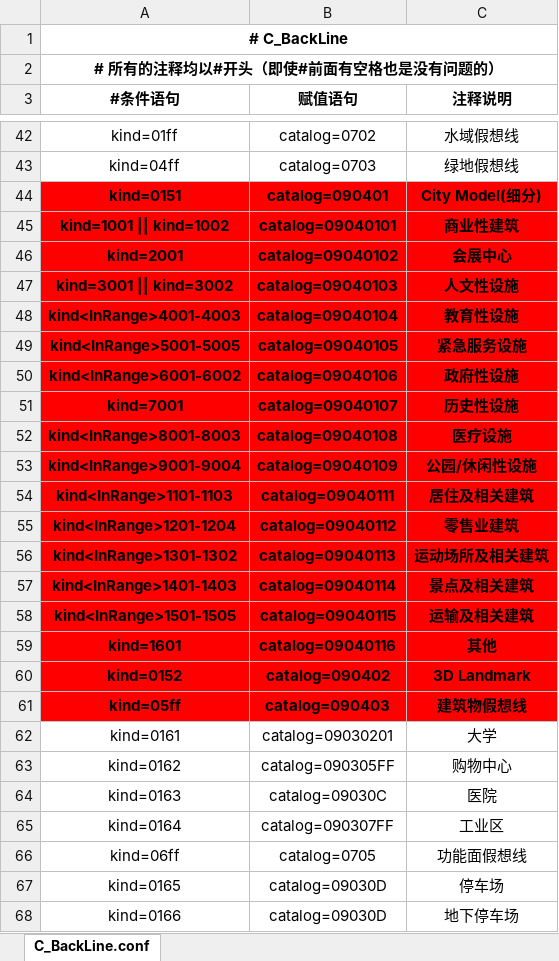
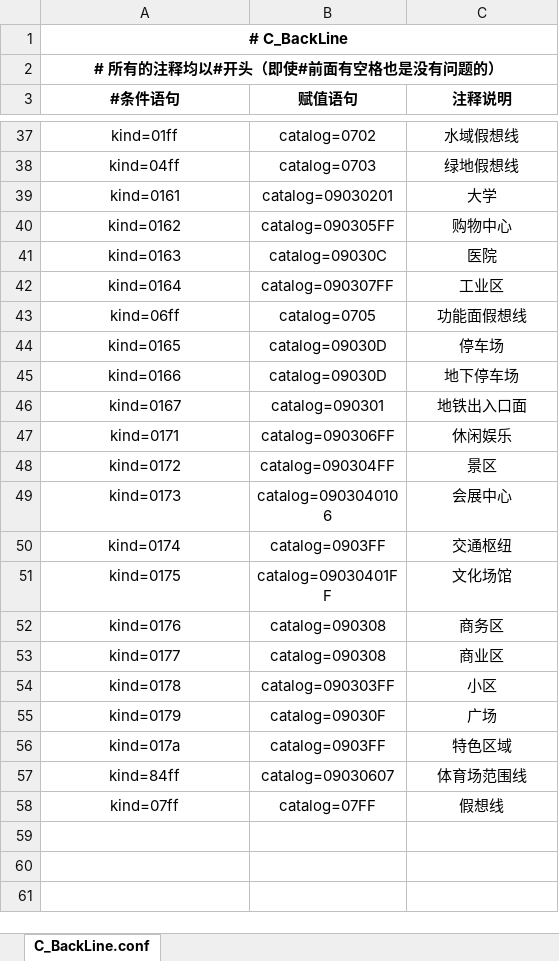
Before and after one commit to qiyancos/ConditionAssign, an Excel workbook: conf/excel/C_BackLine.xlsx, sheet C_BackLine.conf, drawn as a sheet; only a part is shown, gaps mark what is left out; the shorter side is filled out with more unchanged rows; values as stored, in another font and other column widths than the file's, no borders; removed rows and columns are numbered as before the commit, all else as after; the diff covers the shown part only; the diff names each change by its address in the sheet, - before the commit and + after, or states it on an @@ line.

```diff
--- a/conf/excel/C_BackLine.xlsx (sheet C_BackLine.conf)
+++ b/conf/excel/C_BackLine.xlsx (sheet C_BackLine.conf)
-row 44: kind=0151 | catalog=090401 | City Model(细分)
-row 45: kind=1001 || kind=1002 | catalog=09040101 | 商业性建筑
-row 46: kind=2001 | catalog=09040102 | 会展中心
-row 47: kind=3001 || kind=3002 | catalog=09040103 | 人文性设施
-row 48: kind<InRange>4001-4003 | catalog=09040104 | 教育性设施
-row 49: kind<InRange>5001-5005 | catalog=09040105 | 紧急服务设施
-row 50: kind<InRange>6001-6002 | catalog=09040106 | 政府性设施
-row 51: kind=7001 | catalog=09040107 | 历史性设施
-row 52: kind<InRange>8001-8003 | catalog=09040108 | 医疗设施
-row 53: kind<InRange>9001-9004 | catalog=09040109 | 公园/休闲性设施
-row 54: kind<InRange>1101-1103 | catalog=09040111 | 居住及相关建筑
-row 55: kind<InRange>1201-1204 | catalog=09040112 | 零售业建筑
-row 56: kind<InRange>1301-1302 | catalog=09040113 | 运动场所及相关建筑
-row 57: kind<InRange>1401-1403 | catalog=09040114 | 景点及相关建筑
-row 58: kind<InRange>1501-1505 | catalog=09040115 | 运输及相关建筑
-row 59: kind=1601 | catalog=09040116 | 其他
-row 60: kind=0152 | catalog=090402 | 3D Landmark
-row 61: kind=05ff | catalog=090403 | 建筑物假想线
```
Also changed, not shown: 5 removed rows and 6 moved rows elsewhere in this sheet, conf/excel/B_China_AdmLine.xlsx, conf/excel/B_China_POI.xlsx, 9 other files.
